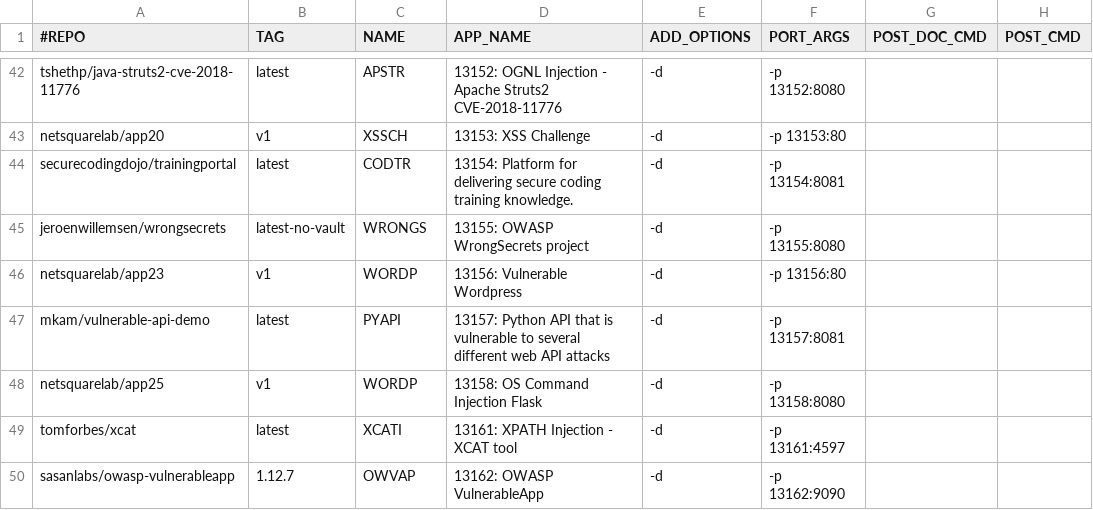
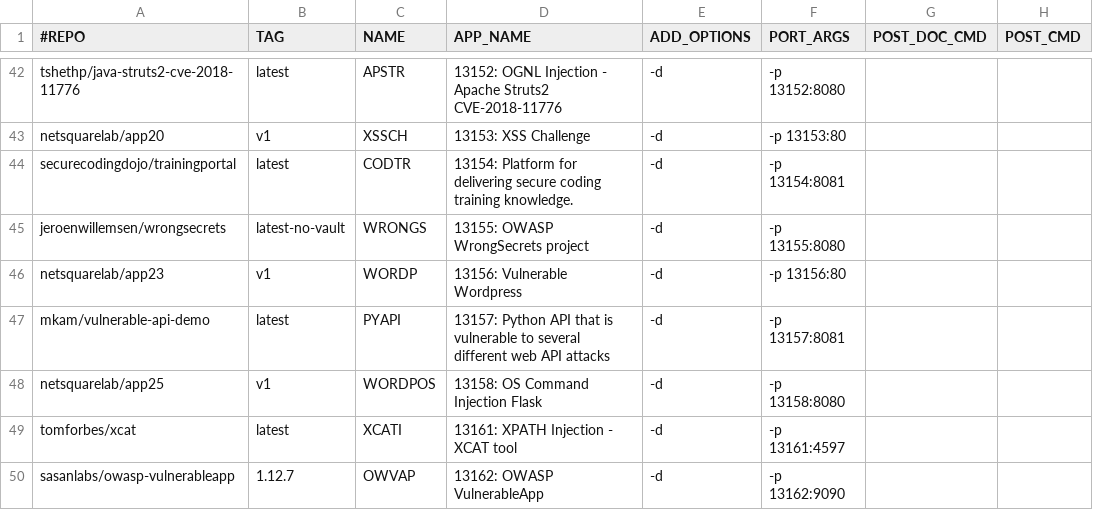
Before and after one commit to netsquare/OVLC, a CSV file: doclist.csv, drawn as a sheet; only a part is shown, gaps mark what is left out; the diff names each change by its address in the sheet, - before the commit and + after, or states it on an @@ line.

Commit message:
Update doclist.csv
name conflict

```diff
--- a/doclist.csv
+++ b/doclist.csv
-C48 (NAME): WORDP
+C48 (NAME): WORDPOS
```
